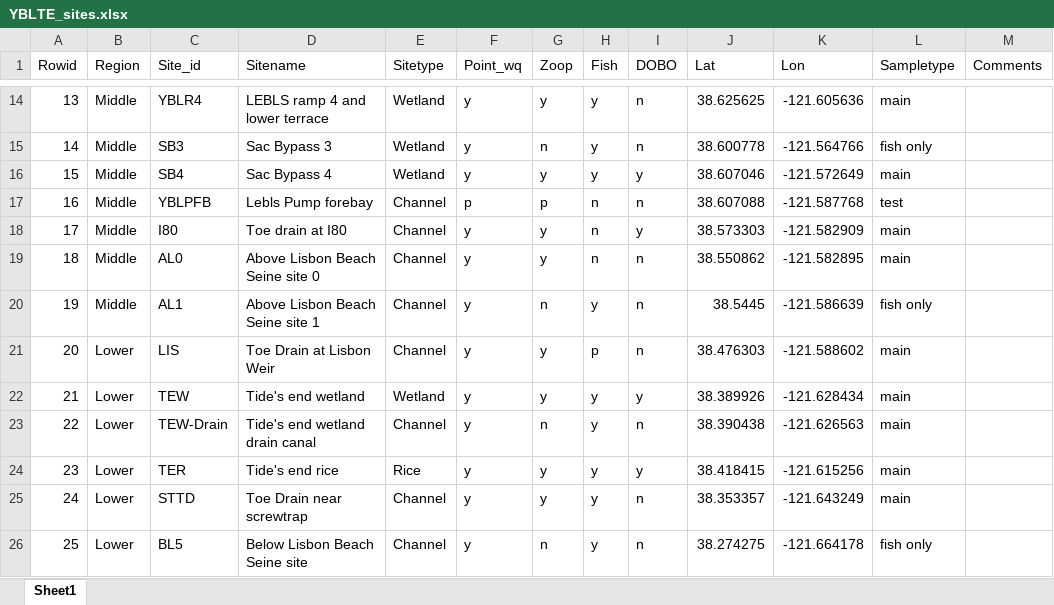
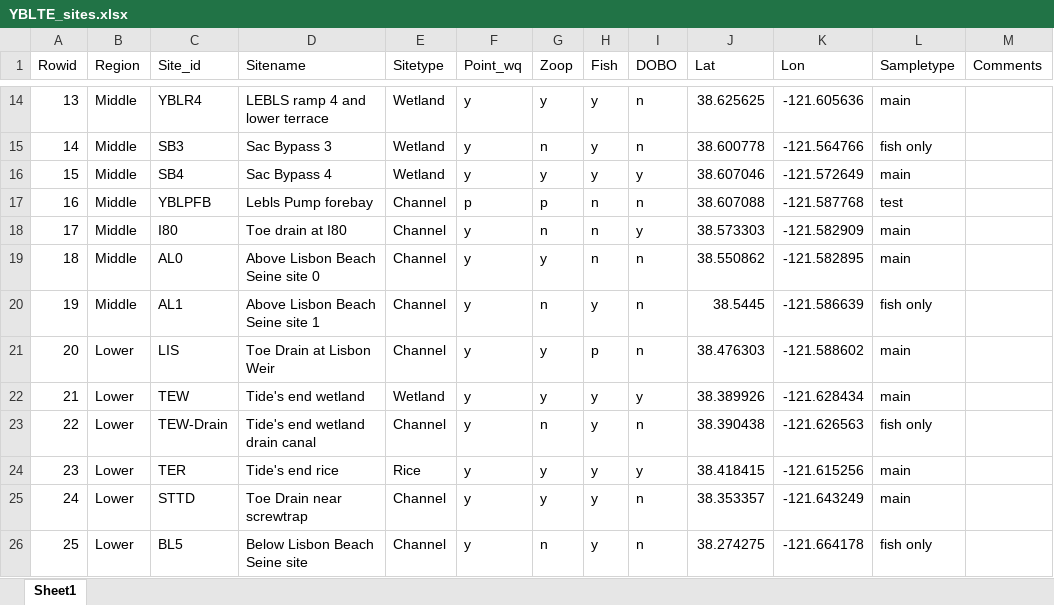
Before and after one commit to ericholmes/YBLTE, an Excel workbook: Data/tabular/YBLTE_sites.xlsx, sheet Sheet1, drawn as a sheet; only a part is shown, gaps mark what is left out; values as stored, in another font and other column widths than the file's, no borders; conditional formats not drawn; the diff names each change by its address in the sheet, - before the commit and + after, or states it on an @@ line.

```diff
--- a/Data/tabular/YBLTE_sites.xlsx (sheet Sheet1)
+++ b/Data/tabular/YBLTE_sites.xlsx (sheet Sheet1)
-G18 (Zoop): y
+G18 (Zoop): n
-L23 (Sampletype): main
+L23 (Sampletype): fish only
```
Also changed, not shown: 7 other files.
